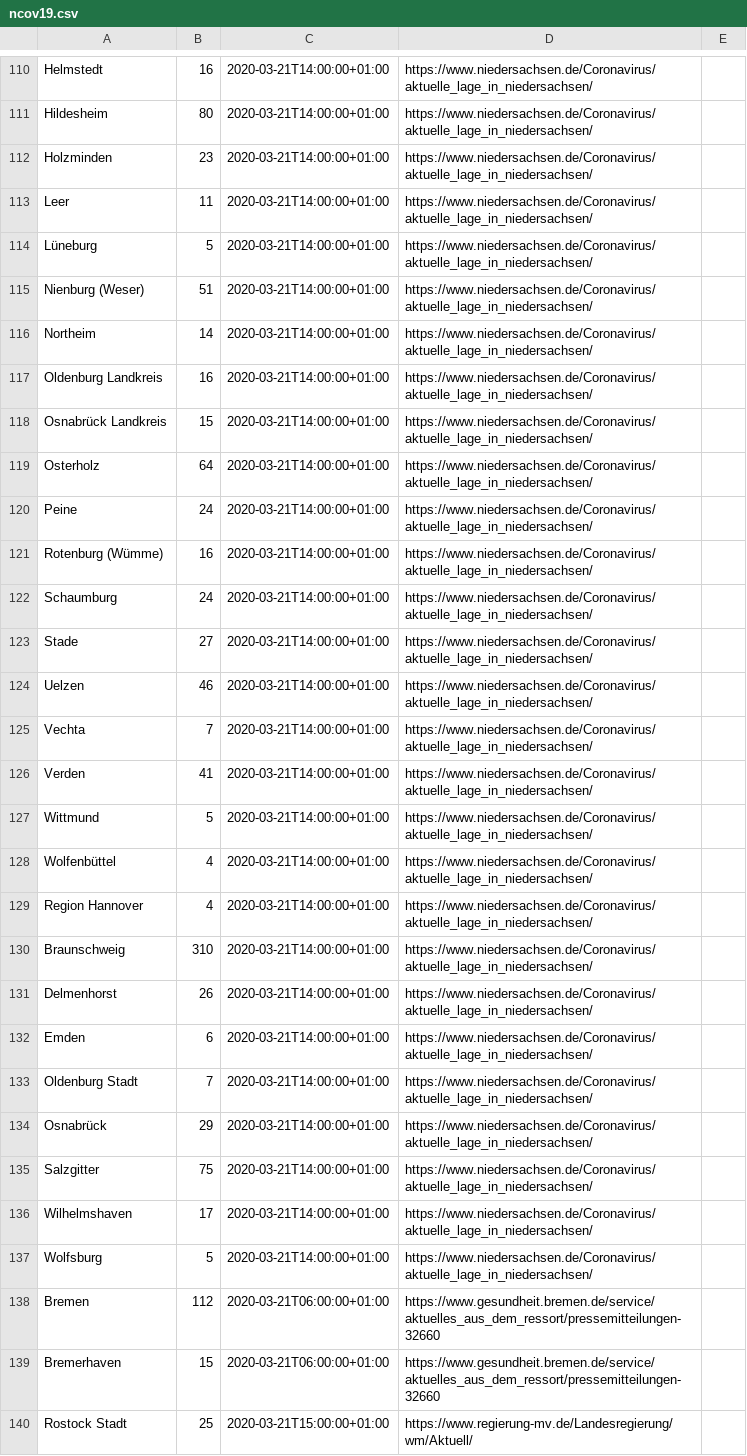
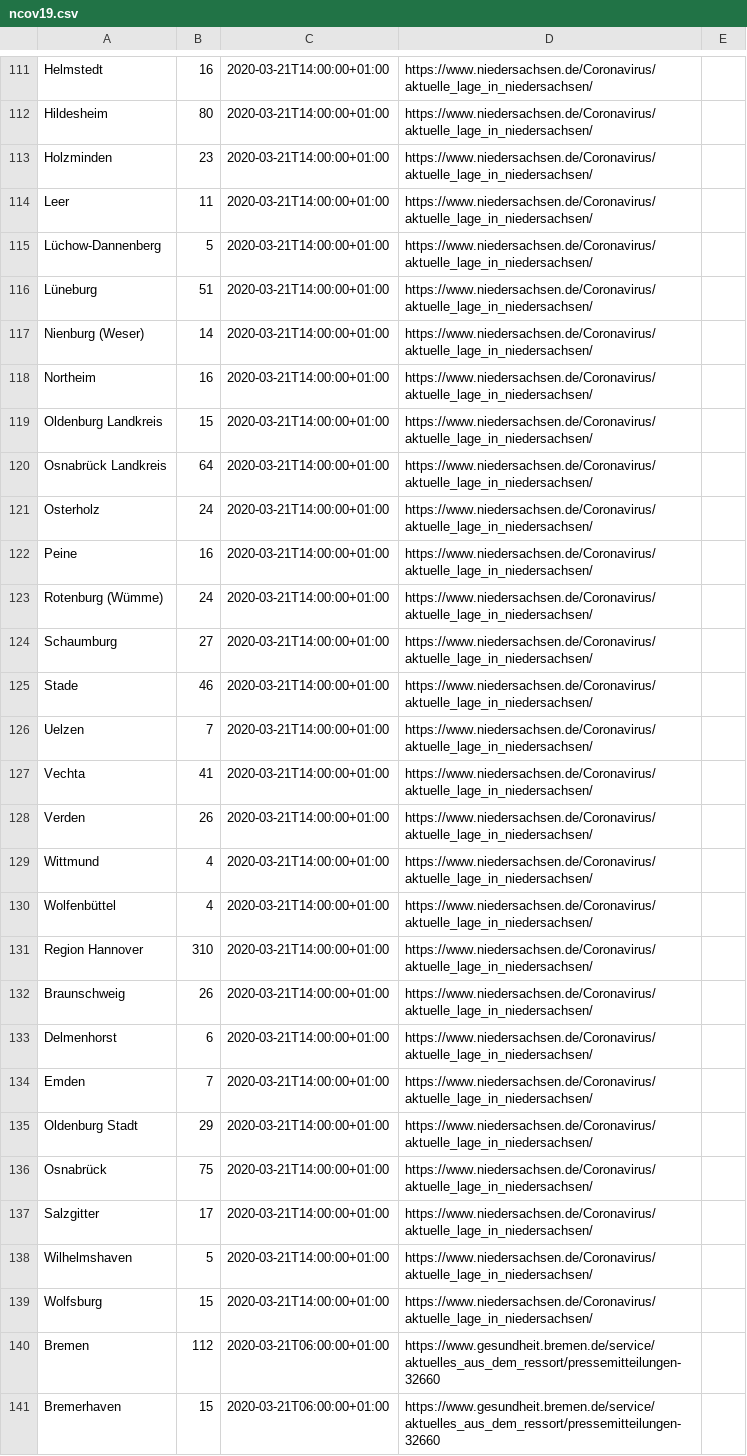
Before and after one commit to nCov19-DataPoints/nCov19-DataPoints.github.io, a CSV file: Germany/ncov19.csv, drawn as a sheet; only a part is shown, gaps mark what is left out; the shorter side is filled out with more unchanged rows; the diff covers the shown part only.

```diff
--- a/Germany/ncov19.csv
+++ b/Germany/ncov19.csv
@@ -113,26 +114,27 @@ Holzminden,23,2020-03-21T14:00:00+01:00,https://www.niedersachsen.de/Coronavirus
 Leer,11,2020-03-21T14:00:00+01:00,https://www.niedersachsen.de/Coronavirus/aktuelle_lage_in_niedersachsen/
-Lüneburg,5,2020-03-21T14:00:00+01:00,https://www.niedersachsen.de/Coronavirus/aktuelle_lage_in_niedersachsen/
-Nienburg (Weser),51,2020-03-21T14:00:00+01:00,https://www.niedersachsen.de/Coronavirus/aktuelle_lage_in_niedersachsen/
-Northeim,14,2020-03-21T14:00:00+01:00,https://www.niedersachsen.de/Coronavirus/aktuelle_lage_in_niedersachsen/
-Oldenburg Landkreis,16,2020-03-21T14:00:00+01:00,https://www.niedersachsen.de/Coronavirus/aktuelle_lage_in_niedersachsen/
-Osnabrück Landkreis,15,2020-03-21T14:00:00+01:00,https://www.niedersachsen.de/Coronavirus/aktuelle_lage_in_niedersachsen/
-Osterholz,64,2020-03-21T14:00:00+01:00,https://www.niedersachsen.de/Coronavirus/aktuelle_lage_in_niedersachsen/
-Peine,24,2020-03-21T14:00:00+01:00,https://www.niedersachsen.de/Coronavirus/aktuelle_lage_in_niedersachsen/
-Rotenburg (Wümme),16,2020-03-21T14:00:00+01:00,https://www.niedersachsen.de/Coronavirus/aktuelle_lage_in_niedersachsen/
-Schaumburg,24,2020-03-21T14:00:00+01:00,https://www.niedersachsen.de/Coronavirus/aktuelle_lage_in_niedersachsen/
-Stade,27,2020-03-21T14:00:00+01:00,https://www.niedersachsen.de/Coronavirus/aktuelle_lage_in_niedersachsen/
-Uelzen,46,2020-03-21T14:00:00+01:00,https://www.niedersachsen.de/Coronavirus/aktuelle_lage_in_niedersachsen/
-Vechta,7,2020-03-21T14:00:00+01:00,https://www.niedersachsen.de/Coronavirus/aktuelle_lage_in_niedersachsen/
-Verden,41,2020-03-21T14:00:00+01:00,https://www.niedersachsen.de/Coronavirus/aktuelle_lage_in_niedersachsen/
-Wittmund,5,2020-03-21T14:00:00+01:00,https://www.niedersachsen.de/Coronavirus/aktuelle_lage_in_niedersachsen/
+Lüchow-Dannenberg,5,2020-03-21T14:00:00+01:00,https://www.niedersachsen.de/Coronavirus/aktuelle_lage_in_niedersachsen/
+Lüneburg,51,2020-03-21T14:00:00+01:00,https://www.niedersachsen.de/Coronavirus/aktuelle_lage_in_niedersachsen/
+Nienburg (Weser),14,2020-03-21T14:00:00+01:00,https://www.niedersachsen.de/Coronavirus/aktuelle_lage_in_niedersachsen/
+Northeim,16,2020-03-21T14:00:00+01:00,https://www.niedersachsen.de/Coronavirus/aktuelle_lage_in_niedersachsen/
+Oldenburg Landkreis,15,2020-03-21T14:00:00+01:00,https://www.niedersachsen.de/Coronavirus/aktuelle_lage_in_niedersachsen/
+Osnabrück Landkreis,64,2020-03-21T14:00:00+01:00,https://www.niedersachsen.de/Coronavirus/aktuelle_lage_in_niedersachsen/
+Osterholz,24,2020-03-21T14:00:00+01:00,https://www.niedersachsen.de/Coronavirus/aktuelle_lage_in_niedersachsen/
+Peine,16,2020-03-21T14:00:00+01:00,https://www.niedersachsen.de/Coronavirus/aktuelle_lage_in_niedersachsen/
+Rotenburg (Wümme),24,2020-03-21T14:00:00+01:00,https://www.niedersachsen.de/Coronavirus/aktuelle_lage_in_niedersachsen/
+Schaumburg,27,2020-03-21T14:00:00+01:00,https://www.niedersachsen.de/Coronavirus/aktuelle_lage_in_niedersachsen/
+Stade,46,2020-03-21T14:00:00+01:00,https://www.niedersachsen.de/Coronavirus/aktuelle_lage_in_niedersachsen/
+Uelzen,7,2020-03-21T14:00:00+01:00,https://www.niedersachsen.de/Coronavirus/aktuelle_lage_in_niedersachsen/
+Vechta,41,2020-03-21T14:00:00+01:00,https://www.niedersachsen.de/Coronavirus/aktuelle_lage_in_niedersachsen/
+Verden,26,2020-03-21T14:00:00+01:00,https://www.niedersachsen.de/Coronavirus/aktuelle_lage_in_niedersachsen/
+Wittmund,4,2020-03-21T14:00:00+01:00,https://www.niedersachsen.de/Coronavirus/aktuelle_lage_in_niedersachsen/
 Wolfenbüttel,4,2020-03-21T14:00:00+01:00,https://www.niedersachsen.de/Coronavirus/aktuelle_lage_in_niedersachsen/
-Region Hannover,4,2020-03-21T14:00:00+01:00,https://www.niedersachsen.de/Coronavirus/aktuelle_lage_in_niedersachsen/
-Braunschweig,310,2020-03-21T14:00:00+01:00,https://www.niedersachsen.de/Coronavirus/aktuelle_lage_in_niedersachsen/
-Delmenhorst,26,2020-03-21T14:00:00+01:00,https://www.niedersachsen.de/Coronavirus/aktuelle_lage_in_niedersachsen/
-Emden,6,2020-03-21T14:00:00+01:00,https://www.niedersachsen.de/Coronavirus/aktuelle_lage_in_niedersachsen/
-Oldenburg Stadt,7,2020-03-21T14:00:00+01:00,https://www.niedersachsen.de/Coronavirus/aktuelle_lage_in_niedersachsen/
-Osnabrück,29,2020-03-21T14:00:00+01:00,https://www.niedersachsen.de/Coronavirus/aktuelle_lage_in_niedersachsen/
-Salzgitter,75,2020-03-21T14:00:00+01:00,https://www.niedersachsen.de/Coronavirus/aktuelle_lage_in_niedersachsen/
-Wilhelmshaven,17,2020-03-21T14:00:00+01:00,https://www.niedersachsen.de/Coronavirus/aktuelle_lage_in_niedersachsen/
-Wolfsburg,5,2020-03-21T14:00:00+01:00,https://www.niedersachsen.de/Coronavirus/aktuelle_lage_in_niedersachsen/
+Region Hannover,310,2020-03-21T14:00:00+01:00,https://www.niedersachsen.de/Coronavirus/aktuelle_lage_in_niedersachsen/
+Braunschweig,26,2020-03-21T14:00:00+01:00,https://www.niedersachsen.de/Coronavirus/aktuelle_lage_in_niedersachsen/
+Delmenhorst,6,2020-03-21T14:00:00+01:00,https://www.niedersachsen.de/Coronavirus/aktuelle_lage_in_niedersachsen/
+Emden,7,2020-03-21T14:00:00+01:00,https://www.niedersachsen.de/Coronavirus/aktuelle_lage_in_niedersachsen/
+Oldenburg Stadt,29,2020-03-21T14:00:00+01:00,https://www.niedersachsen.de/Coronavirus/aktuelle_lage_in_niedersachsen/
+Osnabrück,75,2020-03-21T14:00:00+01:00,https://www.niedersachsen.de/Coronavirus/aktuelle_lage_in_niedersachsen/
+Salzgitter,17,2020-03-21T14:00:00+01:00,https://www.niedersachsen.de/Coronavirus/aktuelle_lage_in_niedersachsen/
+Wilhelmshaven,5,2020-03-21T14:00:00+01:00,https://www.niedersachsen.de/Coronavirus/aktuelle_lage_in_niedersachsen/
+Wolfsburg,15,2020-03-21T14:00:00+01:00,https://www.niedersachsen.de/Coronavirus/aktuelle_lage_in_niedersachsen/
 Bremen,112,2020-03-21T06:00:00+01:00,https://www.gesundheit.bremen.de/service/aktuelles_aus_dem_ressort/pressemitteilungen-32660
```
Also changed, not shown: 1 added row and 2 edited cells elsewhere in this file, Switzerland/ncov19.csv, UK/ncov19.csv, 8 other files.
